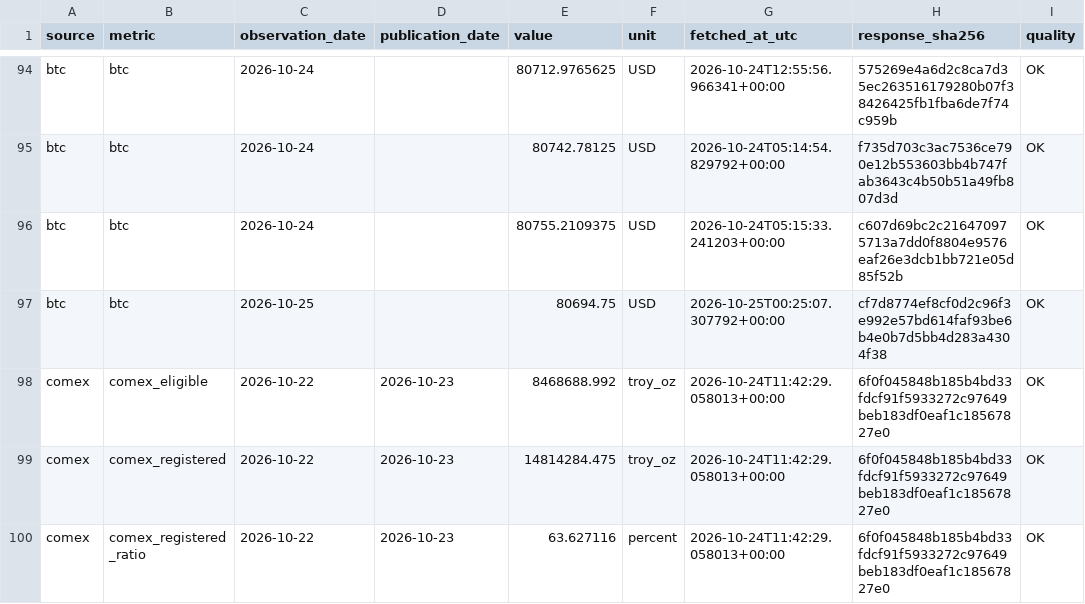
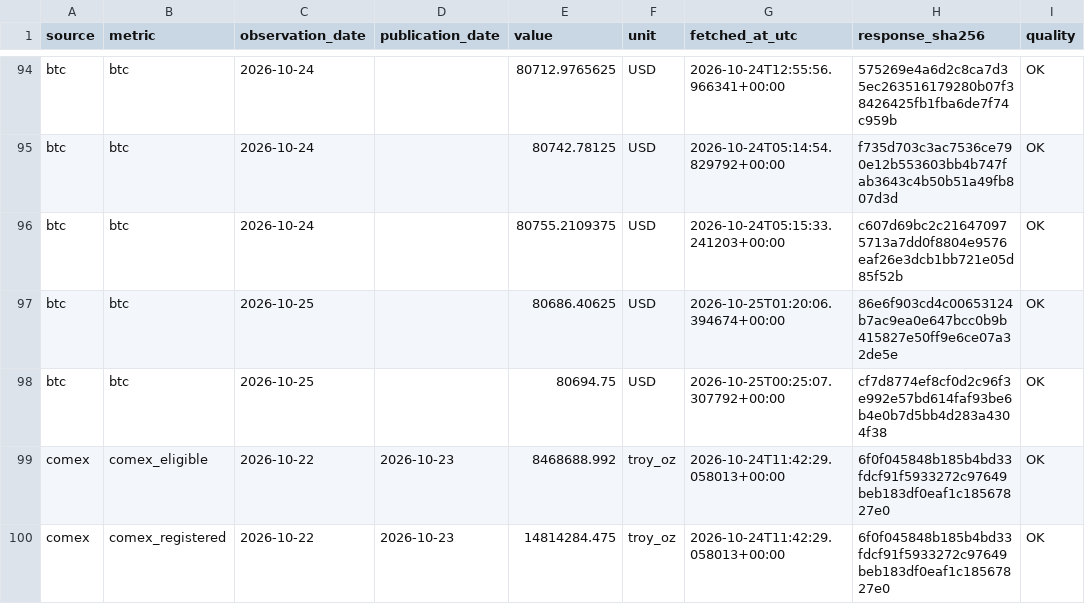
Before and after one commit to yydsdefi-cmyk/COMEX-Gold-Tracker, a CSV file: market_data/history.csv, drawn as a sheet; only a part is shown, gaps mark what is left out; the shorter side is filled out with more unchanged rows.

```diff
--- a/market_data/history.csv
+++ b/market_data/history.csv
@@ -96,2 +96,3 @@ btc,btc,2026-10-24,,80742.78125,USD,2026-10-24T05:14:54.829792+00:00,f735d703c3a
 btc,btc,2026-10-24,,80755.2109375,USD,2026-10-24T05:15:33.241203+00:00,c607d69bc2c216470975713a7dd0f8804e9576eaf26e3dcb1bb721e05d85f52b,OK
+btc,btc,2026-10-25,,80686.40625,USD,2026-10-25T01:20:06.394674+00:00,86e6f903cd4c00653124b7ac9ea0e647bcc0b9b415827e50ff9e6ce07a32de5e,OK
 btc,btc,2026-10-25,,80694.75,USD,2026-10-25T00:25:07.307792+00:00,cf7d8774ef8cf0d2c96f3e992e57bd614faf93be6b4e0b7d5bb4d283a4304f38,OK
```
Also changed, not shown: 9 other files.
